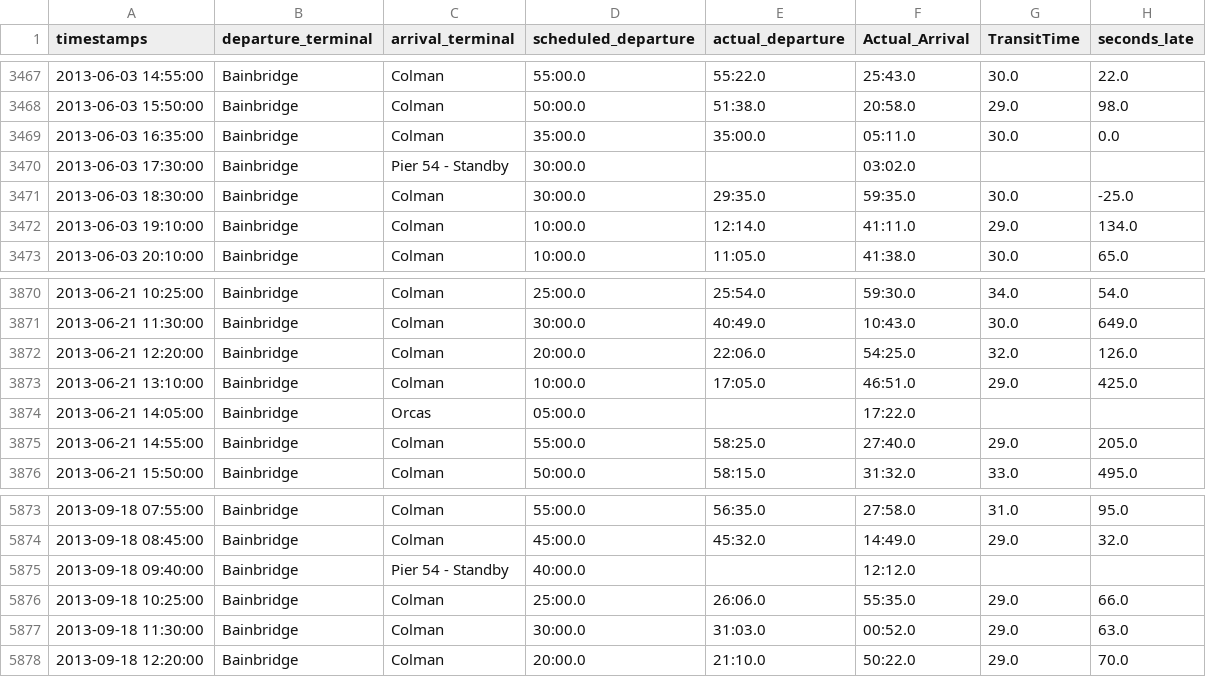
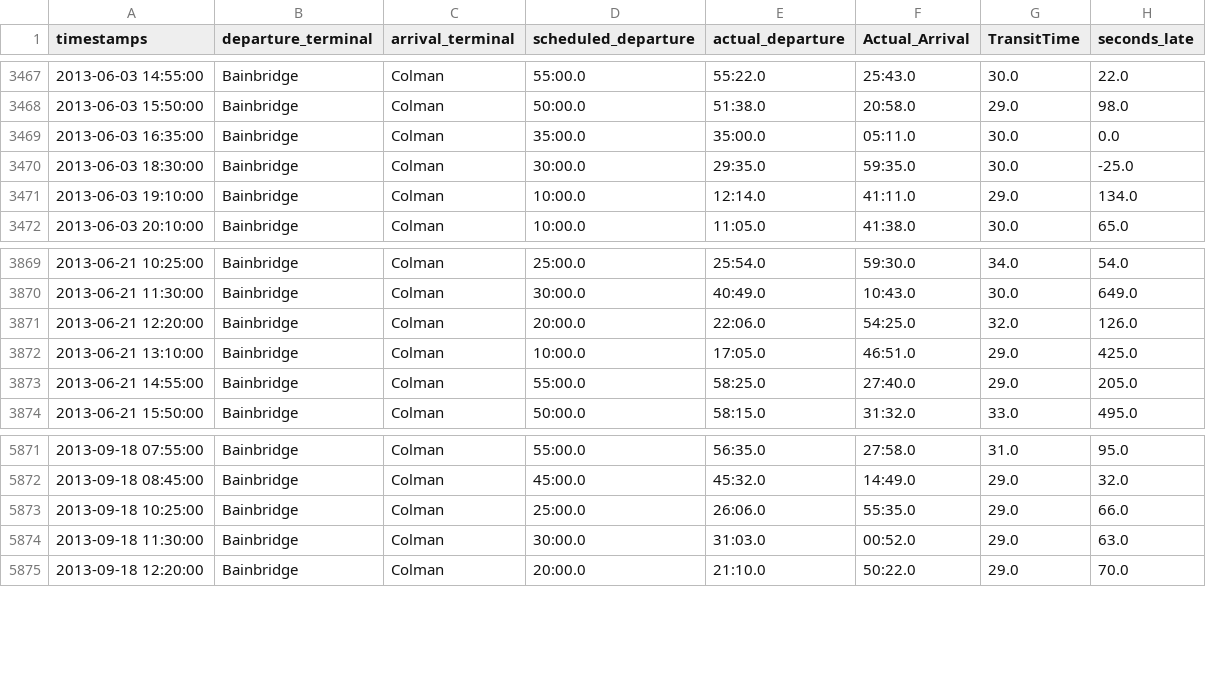
Before and after one commit to imkacarlson/Alexa-Ferry-Skill, a CSV file: csv-files/Step 2 - Seconds Late/Bainbridge_Departures_2013_with_Seconds_Late.csv, drawn as a sheet; only a part is shown, gaps mark what is left out; the diff names each change by its address in the sheet, - before the commit and + after, or states it on an @@ line.

Commit message:
Finished workflow to add timestamps then interpolate and create a master csv

```diff
--- a/csv-files/Step 2 - Seconds Late/Bainbridge_Departures_2013_with_Seconds_Late.csv
+++ b/csv-files/Step 2 - Seconds Late/Bainbridge_Departures_2013_with_Seconds_Late.csv
-row 3470: 2013-06-03 17:30:00 | Bainbridge | Pier 54 - Standby | 30:00.0 |  | 03:02.0
-row 3874: 2013-06-21 14:05:00 | Bainbridge | Orcas | 05:00.0 |  | 17:22.0
-row 5875: 2013-09-18 09:40:00 | Bainbridge | Pier 54 - Standby | 40:00.0 |  | 12:12.0
```
Also changed, not shown: csv-files/Step 1 - Indexed/Bainbridge_Departures_2013_Indexed.csv, csv-files/Step 1 - Indexed/Bainbridge_Departures_2014_Indexed.csv, 6 other files.
